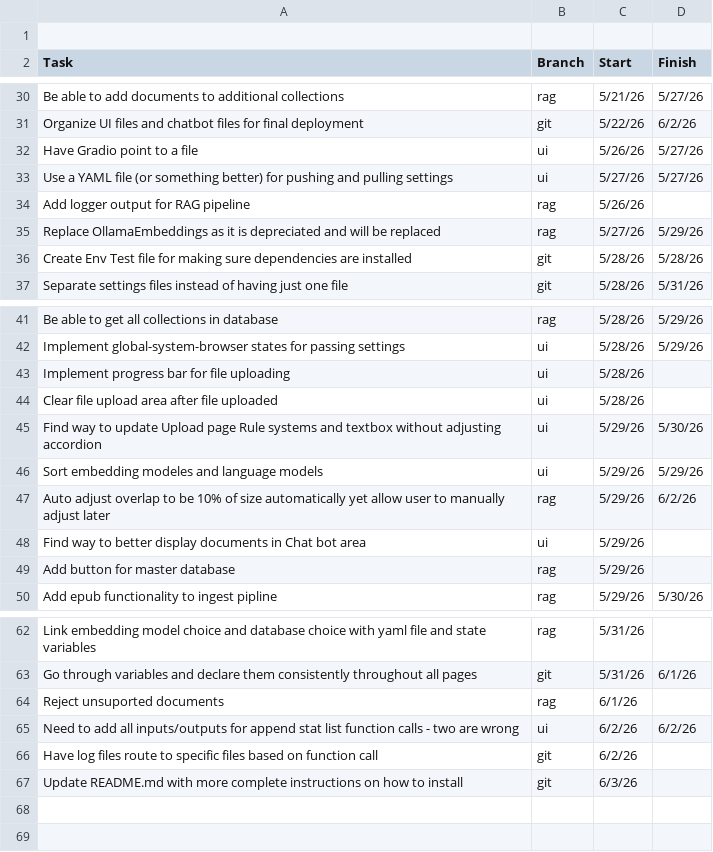
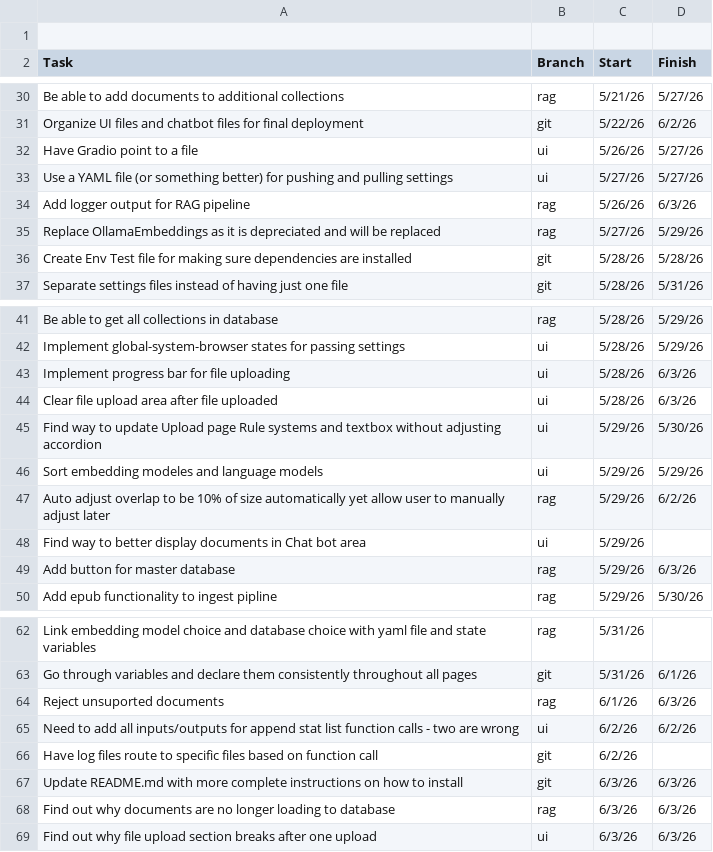
Before and after one commit to ZefCo/Technomancer, a CSV file: ToDo.csv, drawn as a sheet; only a part is shown, gaps mark what is left out; the diff names each change by its address in the sheet, - before the commit and + after, or states it on an @@ line.

```diff
--- a/ToDo.csv
+++ b/ToDo.csv
-D34 (Finish): (empty)
+D34 (Finish): 6/3/26
-D43:D44 (Finish): (empty)
+D43:D44 (Finish): 6/3/26
-D49 (Finish): (empty)
+D49 (Finish): 6/3/26
-D64 (Finish): (empty)
+D64 (Finish): 6/3/26
-D67 (Finish): (empty)
+D67 (Finish): 6/3/26
+row 68: Find out why documents are no longer loading to database | rag | 6/3/26 | 6/3/26
+row 69: Find out why file upload section breaks after one upload | ui | 6/3/26 | 6/3/26
```
Also changed, not shown: 8 other files.
